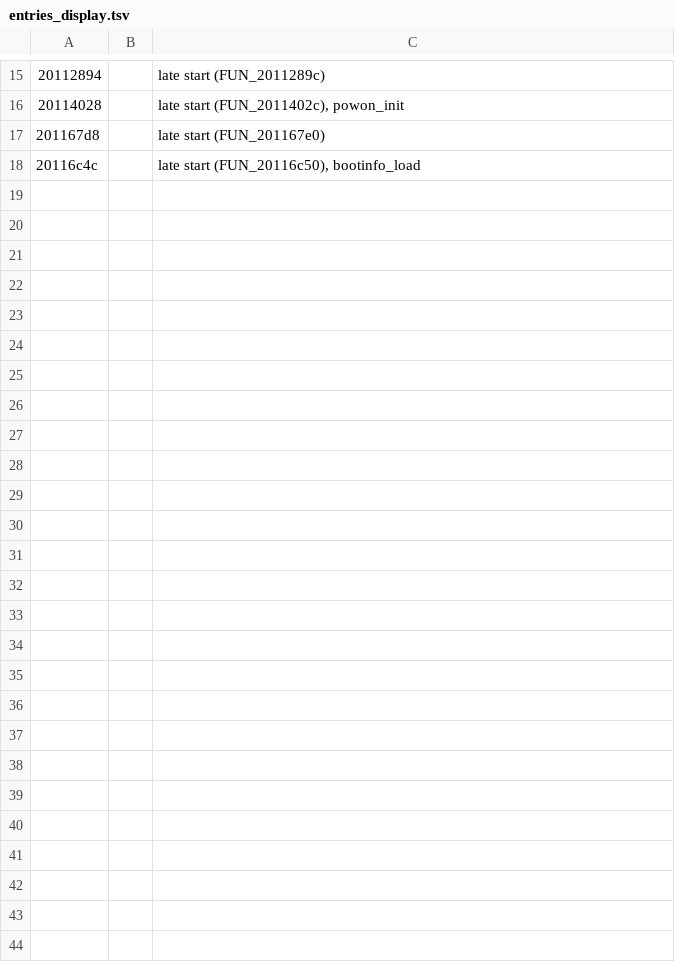
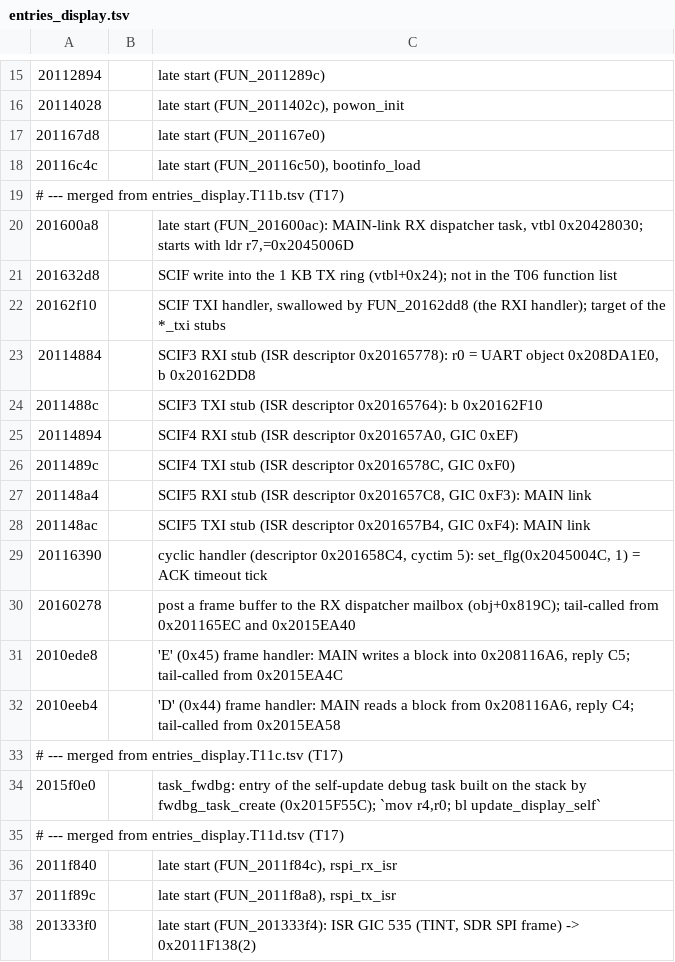
Before and after one commit to Reid-n0rc/FT-710_Firmware, a TSV file: tools/ghidra/entries_display.tsv, drawn as a sheet; only a part is shown, gaps mark what is left out; the diff covers the shown part only.

```diff
--- a/tools/ghidra/entries_display.tsv
+++ b/tools/ghidra/entries_display.tsv
@@ -18 +18,21 @@
 20116c4c		late start (FUN_20116c50), bootinfo_load
+# --- merged from entries_display.T11b.tsv (T17)
+201600a8		late start (FUN_201600ac): MAIN-link RX dispatcher task, vtbl 0x20428030; starts with ldr r7,=0x2045006D
+201632d8		SCIF write into the 1 KB TX ring (vtbl+0x24); not in the T06 function list
+20162f10		SCIF TXI handler, swallowed by FUN_20162dd8 (the RXI handler); target of the *_txi stubs
+20114884		SCIF3 RXI stub (ISR descriptor 0x20165778): r0 = UART object 0x208DA1E0, b 0x20162DD8
+2011488c		SCIF3 TXI stub (ISR descriptor 0x20165764): b 0x20162F10
+20114894		SCIF4 RXI stub (ISR descriptor 0x201657A0, GIC 0xEF)
+2011489c		SCIF4 TXI stub (ISR descriptor 0x2016578C, GIC 0xF0)
+201148a4		SCIF5 RXI stub (ISR descriptor 0x201657C8, GIC 0xF3): MAIN link
+201148ac		SCIF5 TXI stub (ISR descriptor 0x201657B4, GIC 0xF4): MAIN link
+20116390		cyclic handler (descriptor 0x201658C4, cyctim 5): set_flg(0x2045004C, 1) = ACK timeout tick
+20160278		post a frame buffer to the RX dispatcher mailbox (obj+0x819C); tail-called from 0x201165EC and 0x2015EA40
+2010ede8		'E' (0x45) frame handler: MAIN writes a block into 0x208116A6, reply C5; tail-called from 0x2015EA4C
+2010eeb4		'D' (0x44) frame handler: MAIN reads a block from 0x208116A6, reply C4; tail-called from 0x2015EA58
+# --- merged from entries_display.T11c.tsv (T17)
+2015f0e0		task_fwdbg: entry of the self-update debug task built on the stack by fwdbg_task_create (0x2015F55C); `mov r4,r0; bl update_display_self`
+# --- merged from entries_display.T11d.tsv (T17)
+2011f840		late start (FUN_2011f84c), rspi_rx_isr
+2011f89c		late start (FUN_2011f8a8), rspi_tx_isr
+201333f0		late start (FUN_201333f4): ISR GIC 535 (TINT, SDR SPI frame) -> 0x2011F138(2)
```
Also changed, not shown: 39 added rows elsewhere in this file, 3 other files.
